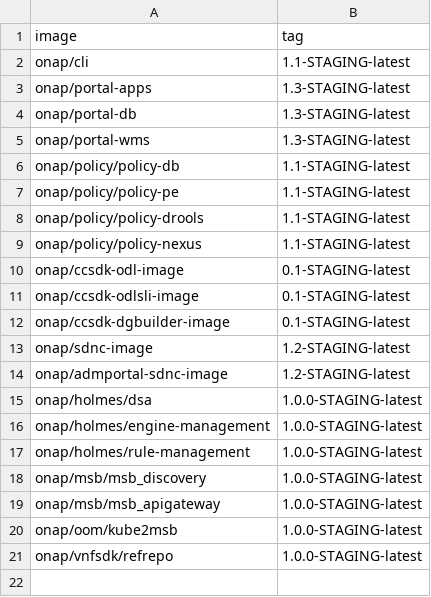
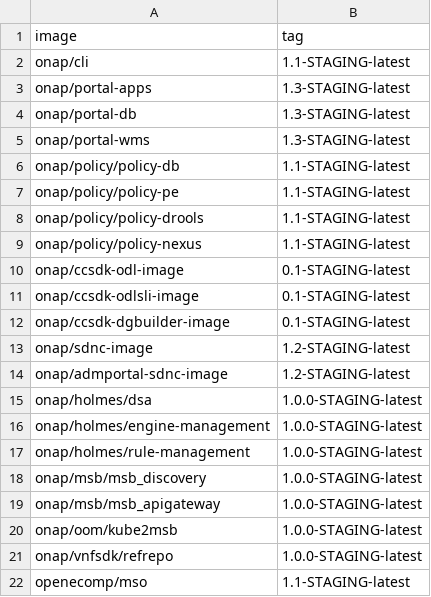
Before and after one commit to onap/integration, a CSV file: version-manifest/src/main/resources/docker-manifest.csv, drawn as a sheet; the diff names each change by its address in the sheet, - before the commit and + after, or states it on an @@ line.

Commit message:
Versioning for SO
Change-Id: Id89b32b80a3b268a614d586b413b9012779b66cf
IssueId: SO-111
Signed-off-by: seshukm <seshu.kumar.m@huawei.com>
Signed-off-by: Gary Wu <gary.i.wu@huawei.com>

```diff
--- a/version-manifest/src/main/resources/docker-manifest.csv
+++ b/version-manifest/src/main/resources/docker-manifest.csv
+row 22: openecomp/mso | 1.1-STAGING-latest
```
